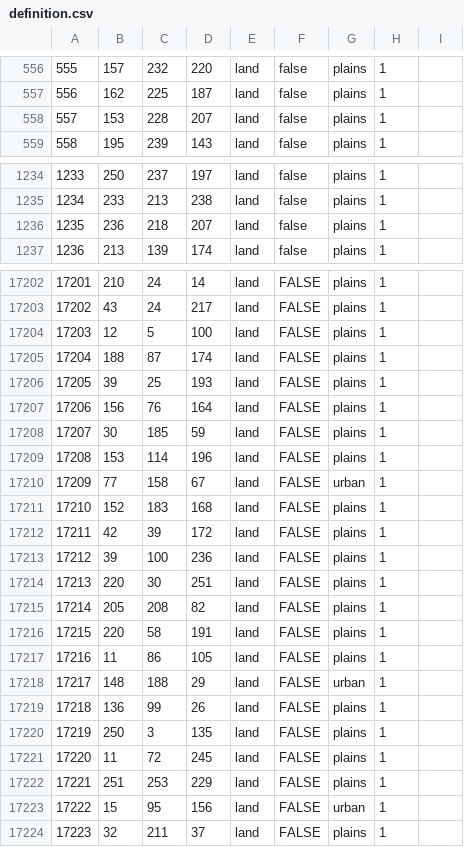
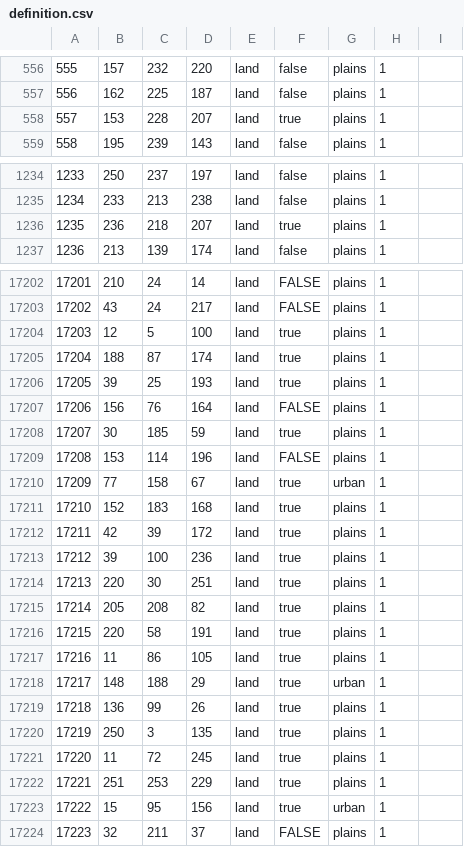
Before and after one commit to Yemven/thelastdaysofpoland, a CSV file: map/definition.csv, drawn as a sheet; only a part is shown, gaps mark what is left out; the diff covers the shown part only.

Commit message:
test fixu wybrzezy

```diff
--- a/map/definition.csv
+++ b/map/definition.csv
@@ -557,3 +557,3 @@
 556;162;225;187;land;false;plains;1;
-557;153;228;207;land;false;plains;1;
+557;153;228;207;land;true;plains;1;
 558;195;239;143;land;false;plains;1;
@@ -1235,3 +1235,3 @@
 1234;233;213;238;land;false;plains;1;
-1235;236;218;207;land;false;plains;1;
+1235;236;218;207;land;true;plains;1;
 1236;213;139;174;land;false;plains;1;
@@ -17203,22 +17203,22 @@
 17202;43;24;217;land;FALSE;plains;1;
-17203;12;5;100;land;FALSE;plains;1;
-17204;188;87;174;land;FALSE;plains;1;
-17205;39;25;193;land;FALSE;plains;1;
+17203;12;5;100;land;true;plains;1;
+17204;188;87;174;land;true;plains;1;
+17205;39;25;193;land;true;plains;1;
 17206;156;76;164;land;FALSE;plains;1;
-17207;30;185;59;land;FALSE;plains;1;
+17207;30;185;59;land;true;plains;1;
 17208;153;114;196;land;FALSE;plains;1;
-17209;77;158;67;land;FALSE;urban;1;
-17210;152;183;168;land;FALSE;plains;1;
-17211;42;39;172;land;FALSE;plains;1;
-17212;39;100;236;land;FALSE;plains;1;
-17213;220;30;251;land;FALSE;plains;1;
-17214;205;208;82;land;FALSE;plains;1;
-17215;220;58;191;land;FALSE;plains;1;
-17216;11;86;105;land;FALSE;plains;1;
-17217;148;188;29;land;FALSE;urban;1;
-17218;136;99;26;land;FALSE;plains;1;
-17219;250;3;135;land;FALSE;plains;1;
-17220;11;72;245;land;FALSE;plains;1;
-17221;251;253;229;land;FALSE;plains;1;
-17222;15;95;156;land;FALSE;urban;1;
+17209;77;158;67;land;true;urban;1;
+17210;152;183;168;land;true;plains;1;
+17211;42;39;172;land;true;plains;1;
+17212;39;100;236;land;true;plains;1;
+17213;220;30;251;land;true;plains;1;
+17214;205;208;82;land;true;plains;1;
+17215;220;58;191;land;true;plains;1;
+17216;11;86;105;land;true;plains;1;
+17217;148;188;29;land;true;urban;1;
+17218;136;99;26;land;true;plains;1;
+17219;250;3;135;land;true;plains;1;
+17220;11;72;245;land;true;plains;1;
+17221;251;253;229;land;true;plains;1;
+17222;15;95;156;land;true;urban;1;
 17223;32;211;37;land;FALSE;plains;1;
```
Also changed, not shown: 3 edited cells elsewhere in this file.
